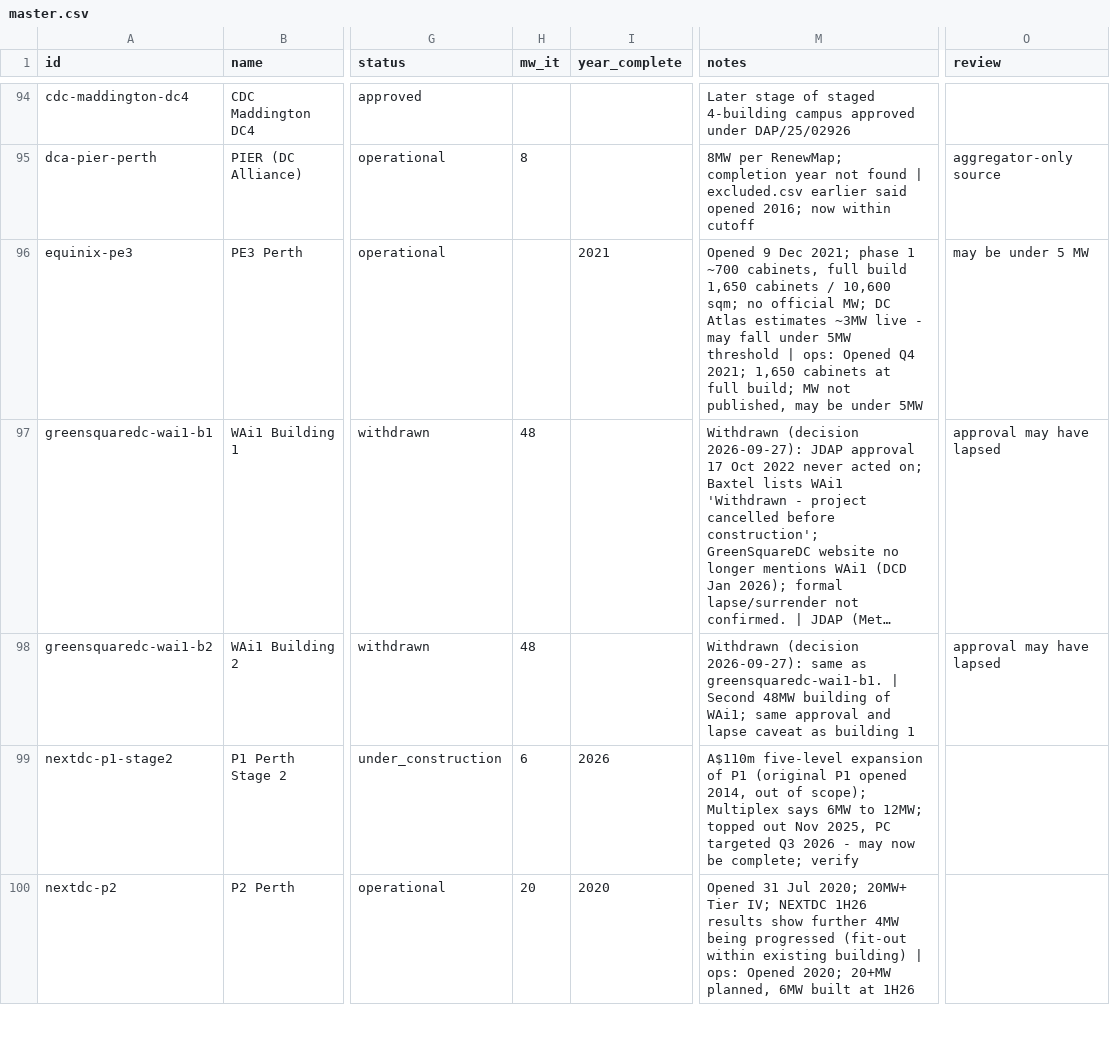
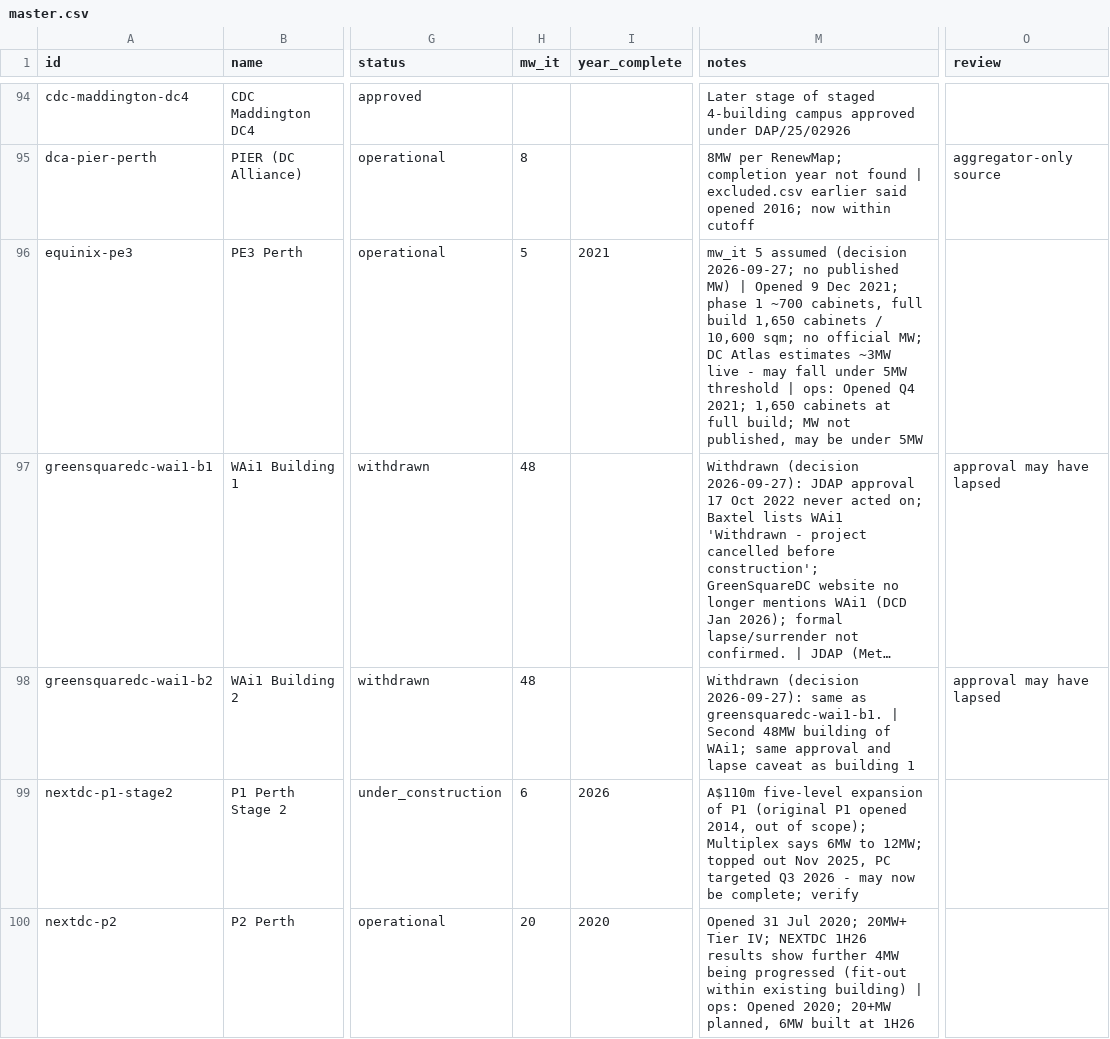
Before and after one commit to andrewlilley/au-datacentres, a CSV file: list/master.csv, drawn as a sheet; only a part is shown, gaps mark what is left out; long unchanged cells end in …; the diff names each change by its address in the sheet, - before the commit and + after, or states it on an @@ line.

```diff
--- a/list/master.csv
+++ b/list/master.csv
-H96 (mw_it): (empty)
+H96 (mw_it): 5
-M96 (notes): Opened 9…
+M96 (notes): mw_it 5 assumed (decision 2026-09-27; no published MW) | Opened 9…
-O96 (review): may be under 5 MW
+O96 (review): (empty)
```
Also changed, not shown: 1 other file.
